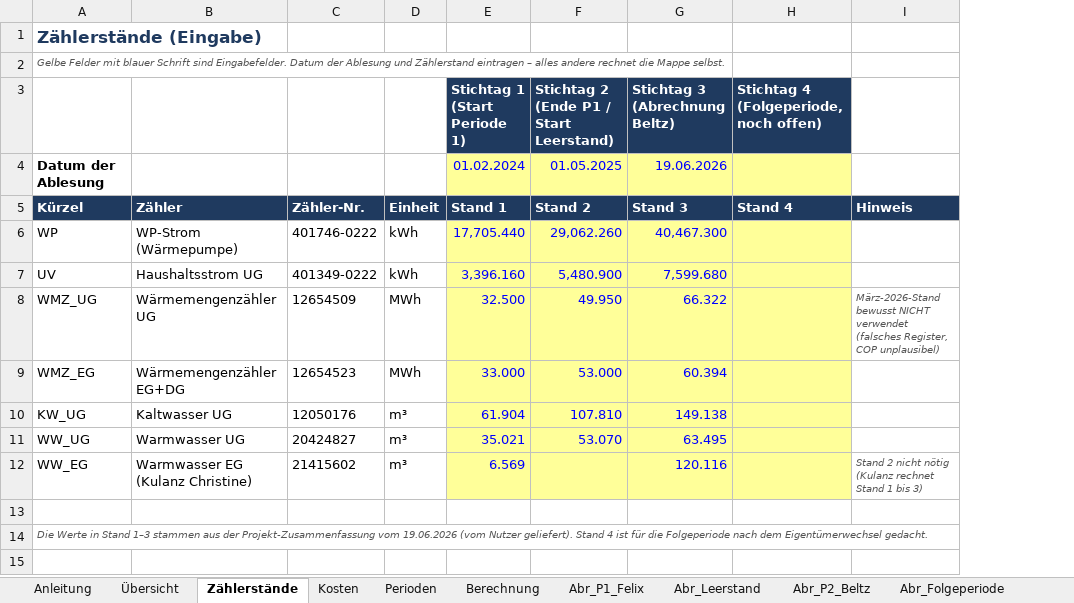
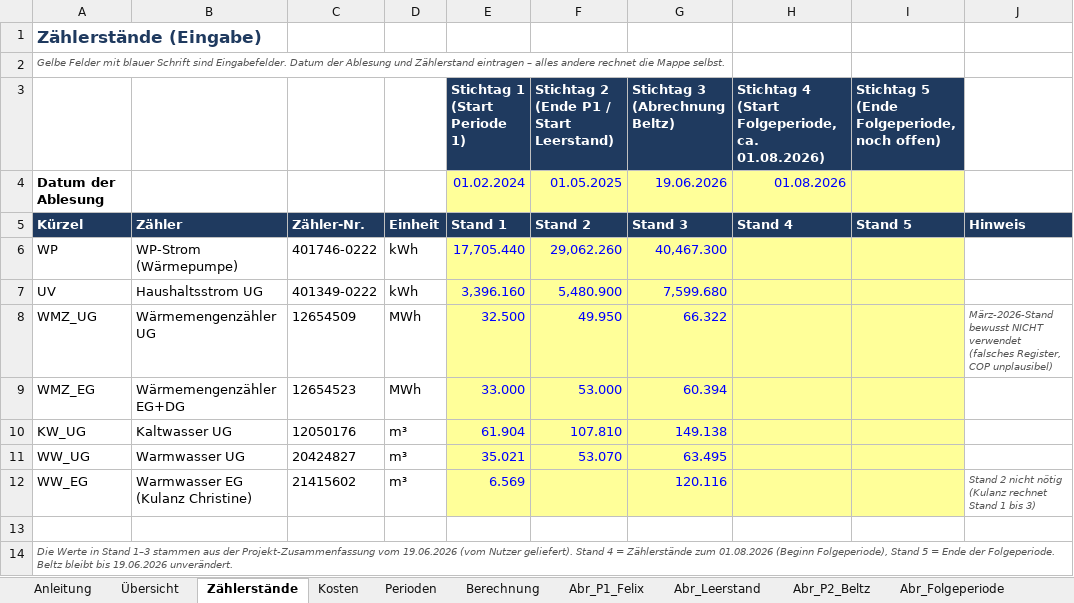
Before and after one commit to twhity78/Markanlyse-, an Excel workbook: NK_Abrechnung_Excel.xlsx, sheet Zählerstände, drawn as a sheet; values as stored, in another font and other column widths than the file's, no borders; ↵ is a line break in a cell; the diff names each change by its address in the sheet, - before the commit and + after, or states it on an @@ line.

```diff
--- a/NK_Abrechnung_Excel.xlsx (sheet Zählerstände)
+++ b/NK_Abrechnung_Excel.xlsx (sheet Zählerstände)
+column I, rows 3-5: Stichtag 5 ↵ (Ende Folgeperiode, noch offen) |  | Stand 5
-H3: Stichtag 4 ↵ (Folgeperiode, noch offen)
+H3: Stichtag 4 ↵ (Start Folgeperiode, ca. 01.08.2026)
-H4: (empty)
+H4: 01.08.2026
-A14: …Stand 4 ist für die Folgeperiode nach dem Eigentümerwechsel gedacht.
+A14: …Stand 4 = Zählerstände zum 01.08.2026 (Beginn Folgeperiode), Stand 5 = Ende der Folgeperiode. Beltz bleibt bis 19.06.2026 unverändert.
```
Also changed, not shown: sheet Monatsraster, sheet Perioden, sheet Anleitung, sheet Abr_Folgeperiode, sheet Übersicht, formulas that keep their value.
